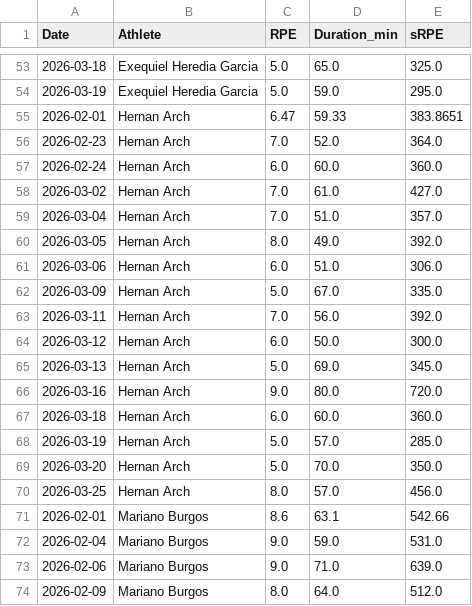
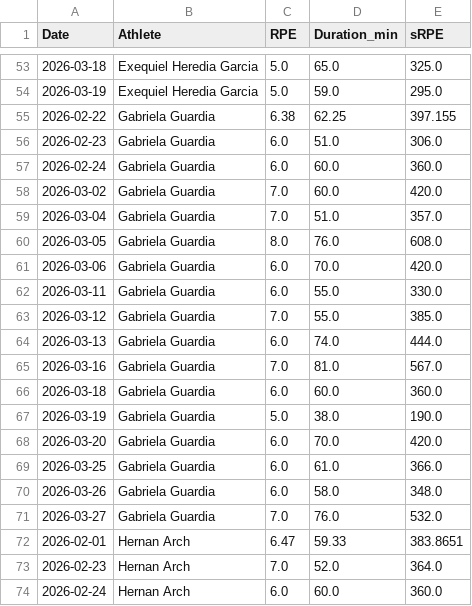
Before and after one commit to Agustin433/Threshold_App, a CSV file: data/store/rpe_history.csv, drawn as a sheet; only a part is shown, gaps mark what is left out; the shorter side is filled out with more unchanged rows; the diff names each change by its address in the sheet, - before the commit and + after, or states it on an @@ line.

```diff
--- a/data/store/rpe_history.csv
+++ b/data/store/rpe_history.csv
+row 55: 2026-02-22 | Gabriela Guardia | 6.38 | 62.25 | 397.155
+row 56: 2026-02-23 | Gabriela Guardia | 6.0 | 51.0 | 306.0
+row 57: 2026-02-24 | Gabriela Guardia | 6.0 | 60.0 | 360.0
+row 58: 2026-03-02 | Gabriela Guardia | 7.0 | 60.0 | 420.0
+row 59: 2026-03-04 | Gabriela Guardia | 7.0 | 51.0 | 357.0
+row 60: 2026-03-05 | Gabriela Guardia | 8.0 | 76.0 | 608.0
+row 61: 2026-03-06 | Gabriela Guardia | 6.0 | 70.0 | 420.0
+row 62: 2026-03-11 | Gabriela Guardia | 6.0 | 55.0 | 330.0
+row 63: 2026-03-12 | Gabriela Guardia | 7.0 | 55.0 | 385.0
+row 64: 2026-03-13 | Gabriela Guardia | 6.0 | 74.0 | 444.0
+row 65: 2026-03-16 | Gabriela Guardia | 7.0 | 81.0 | 567.0
+row 66: 2026-03-18 | Gabriela Guardia | 6.0 | 60.0 | 360.0
+row 67: 2026-03-19 | Gabriela Guardia | 5.0 | 38.0 | 190.0
+row 68: 2026-03-20 | Gabriela Guardia | 6.0 | 70.0 | 420.0
+row 69: 2026-03-25 | Gabriela Guardia | 6.0 | 61.0 | 366.0
+row 70: 2026-03-26 | Gabriela Guardia | 6.0 | 58.0 | 348.0
+row 71: 2026-03-27 | Gabriela Guardia | 7.0 | 76.0 | 532.0
```
Also changed, not shown: data/store/athletes.csv, data/store/completion_history.csv, 13 other files.
